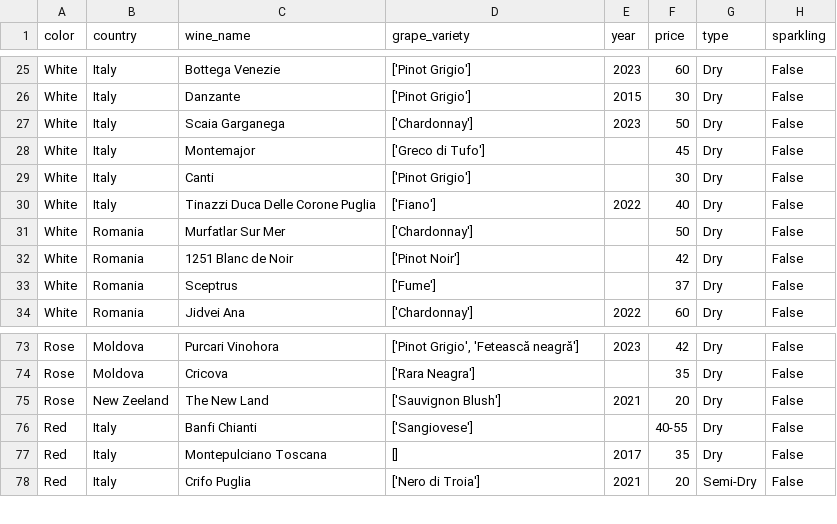
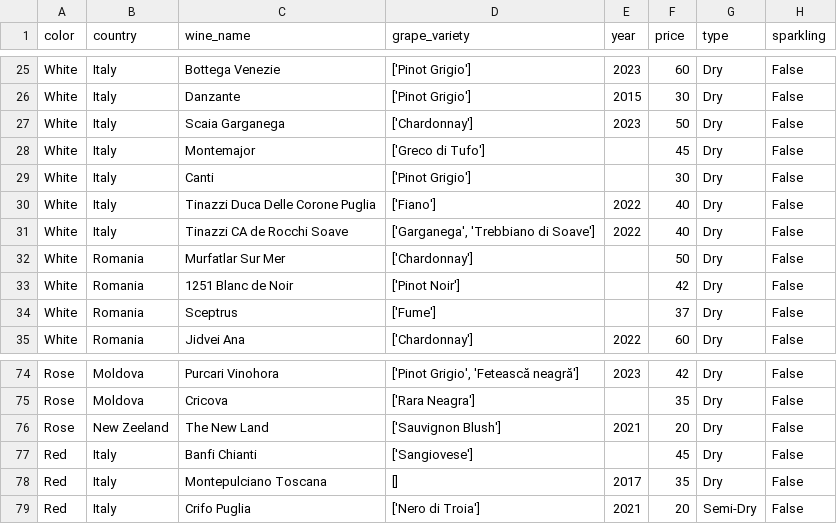
Before and after one commit to MCristii/wine_gpt, a CSV file: wine_data.csv, drawn as a sheet; only a part is shown, gaps mark what is left out.

```diff
--- a/wine_data.csv
+++ b/wine_data.csv
@@ -30,2 +30,3 @@ White,Italy,Canti,['Pinot Grigio'],,30,Dry,False
 White,Italy,Tinazzi Duca Delle Corone Puglia,['Fiano'],2022,40,Dry,False
+White,Italy,Tinazzi CA de Rocchi Soave,"['Garganega', 'Trebbiano di Soave']",2022,40,Dry,False
 White,Romania,Murfatlar Sur Mer,['Chardonnay'],,50,Dry,False
@@ -75,3 +76,3 @@ Rose,Moldova,Cricova,['Rara Neagra'],,35,Dry,False
 Rose,New Zeeland,The New Land,['Sauvignon Blush'],2021,20,Dry,False
-Red,Italy,Banfi Chianti,['Sangiovese'],,40-55,Dry,False
+Red,Italy,Banfi Chianti,['Sangiovese'],,45,Dry,False
 Red,Italy,Montepulciano Toscana,[],2017,35,Dry,False
```
Also changed, not shown: 3 other files.
